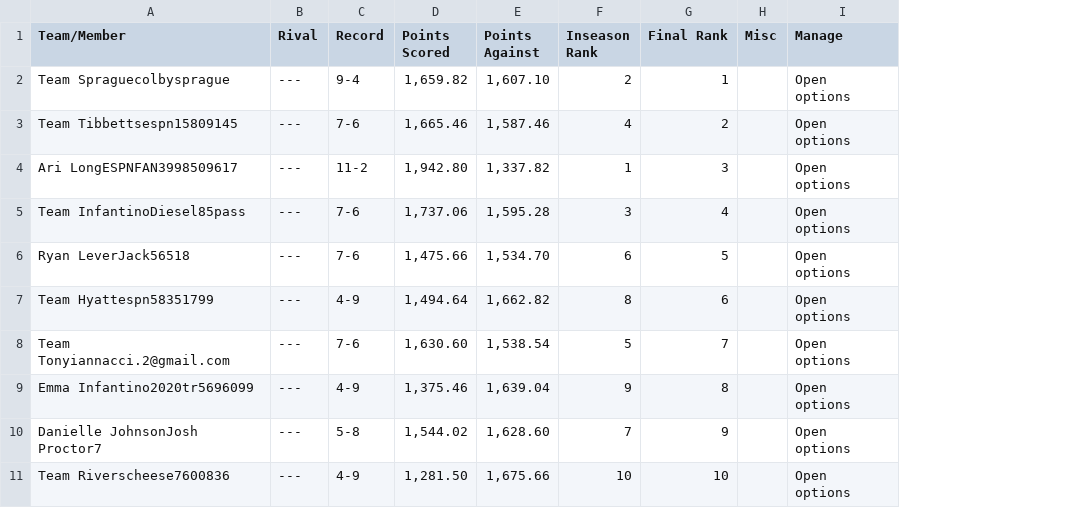
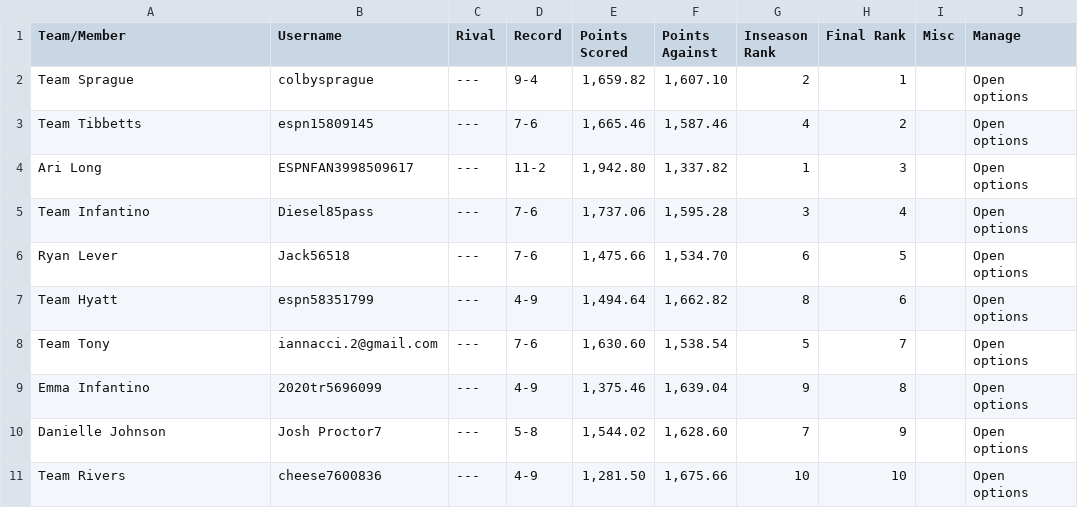
Before and after one commit to colbysprague/league-history, a CSV file: csv/2019/teams.csv, drawn as a sheet; the diff names each change by its address in the sheet, - before the commit and + after, or states it on an @@ line.

```diff
--- a/csv/2019/teams.csv
+++ b/csv/2019/teams.csv
+column B (Username), rows 2-11: colbysprague | espn15809145 | ESPNFAN3998509617 | Diesel85pass | Jack56518 | espn58351799 | iannacci.2@gmail.com | 2020tr5696099 | Josh Proctor7 | cheese7600836
-A2 (Team/Member): Team Spraguecolbysprague
+A2 (Team/Member): Team Sprague
-A3 (Team/Member): Team Tibbettsespn15809145
+A3 (Team/Member): Team Tibbetts
-A4 (Team/Member): Ari LongESPNFAN3998509617
+A4 (Team/Member): Ari Long
-A5 (Team/Member): Team InfantinoDiesel85pass
+A5 (Team/Member): Team Infantino
-A6 (Team/Member): Ryan LeverJack56518
+A6 (Team/Member): Ryan Lever
-A7 (Team/Member): Team Hyattespn58351799
+A7 (Team/Member): Team Hyatt
-A8 (Team/Member): Team Tonyiannacci.2@gmail.com
+A8 (Team/Member): Team Tony
-A9 (Team/Member): Emma Infantino2020tr5696099
+A9 (Team/Member): Emma Infantino
-A10 (Team/Member): Danielle JohnsonJosh Proctor7
+A10 (Team/Member): Danielle Johnson
-A11 (Team/Member): Team Riverscheese7600836
+A11 (Team/Member): Team Rivers
```
Also changed, not shown: csv/2018/teams.csv, csv/2021/teams.csv, 4 other files.
